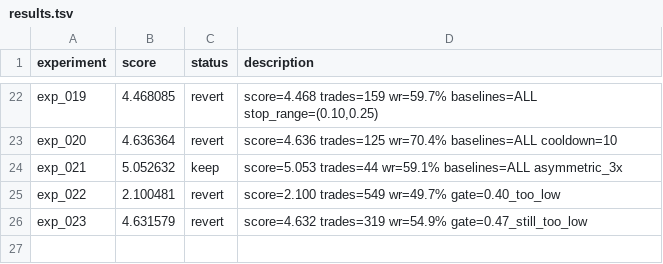
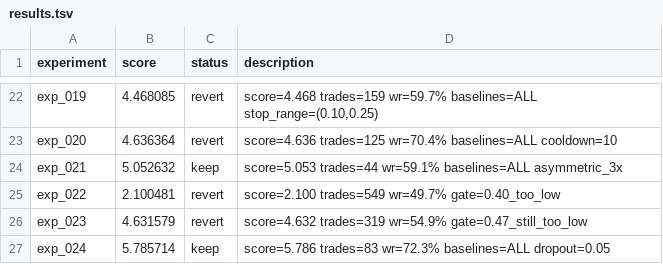
Before and after one commit to owenheidenreich/autoresearch-trading, a TSV file: v2/results.tsv, drawn as a sheet; only a part is shown, gaps mark what is left out; the diff names each change by its address in the sheet, - before the commit and + after, or states it on an @@ line.

```diff
--- a/v2/results.tsv
+++ b/v2/results.tsv
+row 27: exp_024 | 5.785714 | keep | score=5.786 trades=83 wr=72.3% baselines=ALL dropout=0.05
```
Also changed, not shown: 2 other files.
